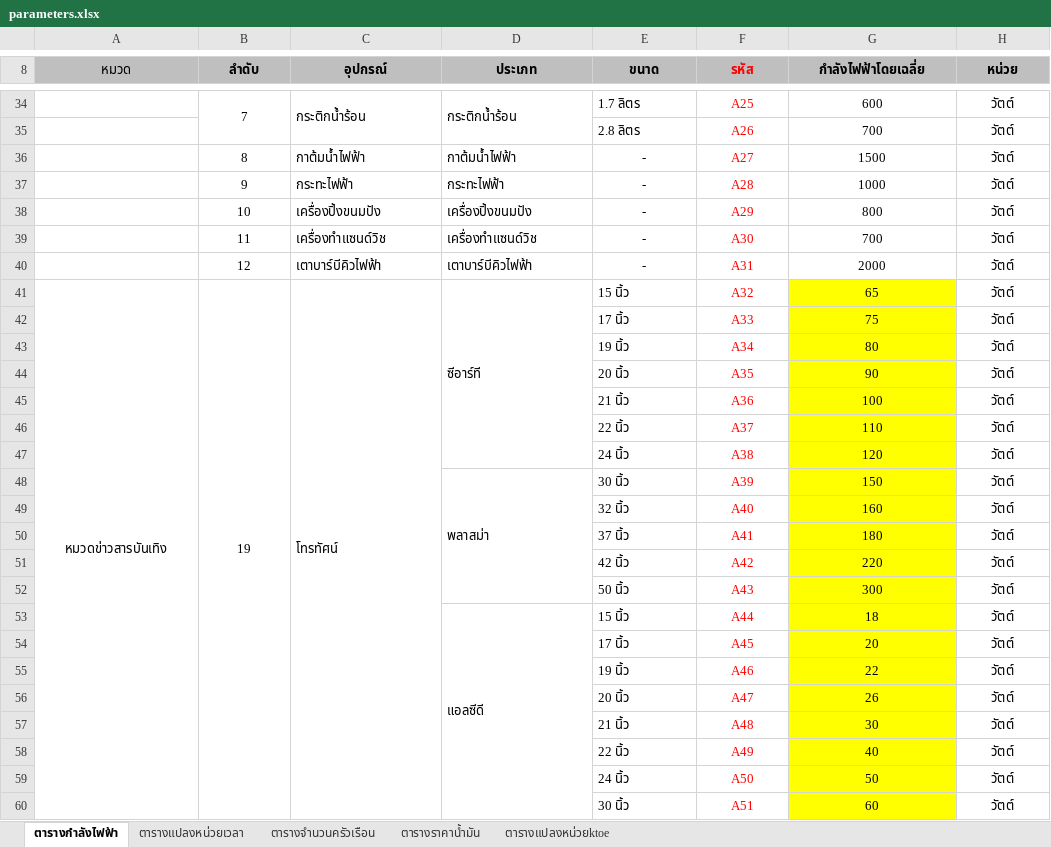
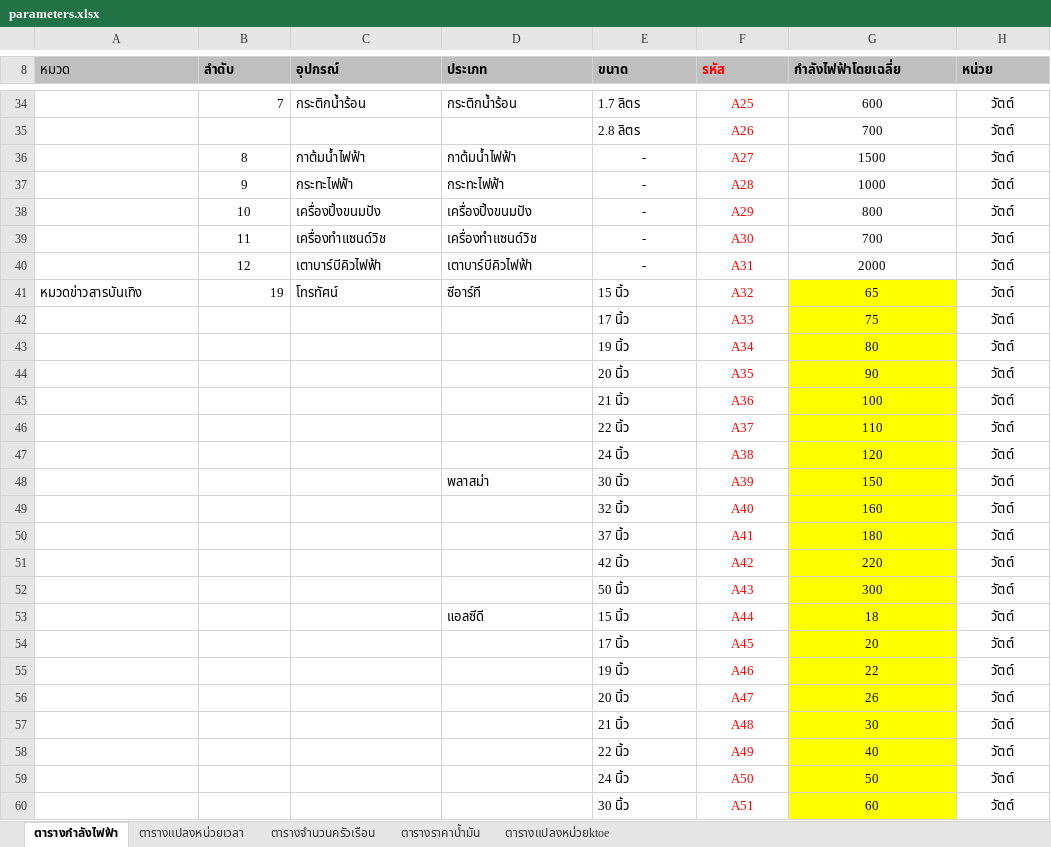
Before and after one commit to siwaphol/survey, an Excel workbook: storage/excel/parameters.xlsx, sheet ตารางกำลังไฟฟ้า, drawn as a sheet; only a part is shown, gaps mark what is left out; values as stored, in another font and other column widths than the file's, no borders; the diff covers the shown part only; the diff names each change by its address in the sheet, - before the commit and + after, or states it on an @@ line.

```diff
--- a/storage/excel/parameters.xlsx (sheet ตารางกำลังไฟฟ้า)
+++ b/storage/excel/parameters.xlsx (sheet ตารางกำลังไฟฟ้า)
-A8:H8 alignment: center
+A8:H8 alignment: left
-A8:A9 merged
-B8:B9 merged
-C8:C9 merged
-D8:D9 merged
-E8:E9 merged
-F8:F9 merged
-G8:G9 merged
-H8:H9 merged
-B34 alignment: center
+B34 alignment: right
-B34:B35 merged
-C34:C35 merged
-D34:D35 merged
-A41 alignment: center
+A41 alignment: left
-A41:A99 merged
-B41 alignment: center
+B41 alignment: right
-B41:B76 merged
-C41:C76 merged
-D41:D47 merged
-D48:D52 merged
-D53:D64 merged
```
Also changed, not shown: cell formats and merged cells elsewhere in this sheet, sheet ตารางแปลงหน่วยktoe, sheet ตารางจำนวนครัวเรือน, sheet ตารางแปลงหน่วยเวลา, 10 other files.
